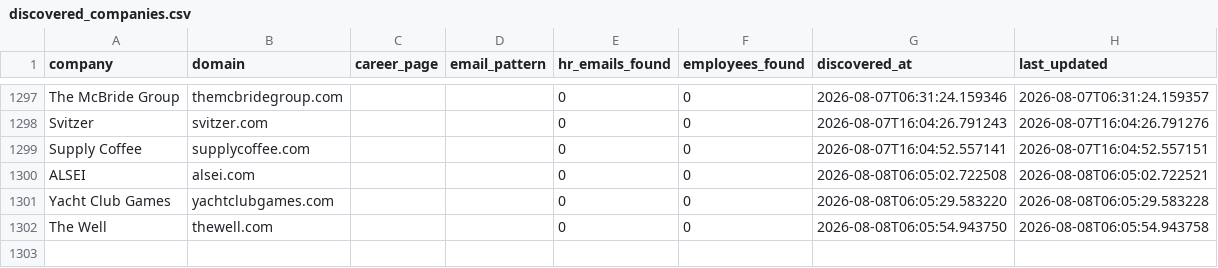
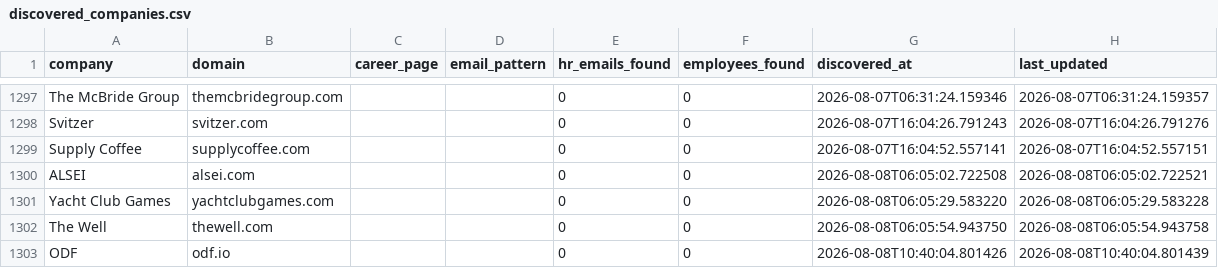
Before and after one commit to githubajaydhage/autoapply-resume-automation, a CSV file: data/discovered_companies.csv, drawn as a sheet; only a part is shown, gaps mark what is left out; the diff names each change by its address in the sheet, - before the commit and + after, or states it on an @@ line.

```diff
--- a/data/discovered_companies.csv
+++ b/data/discovered_companies.csv
+row 1303: ODF | odf.io |  |  | 0 | 0 | 2026-08-08T10:40:04.801426 | 2026-08-08T10:40:04.801439
```
Also changed, not shown: data/sent_emails_log.csv.
